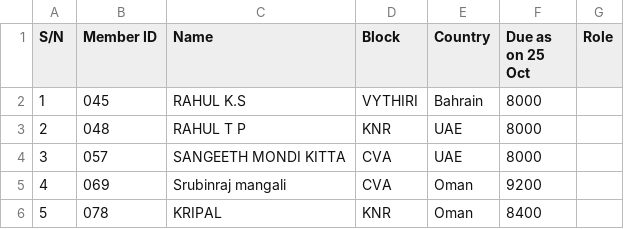
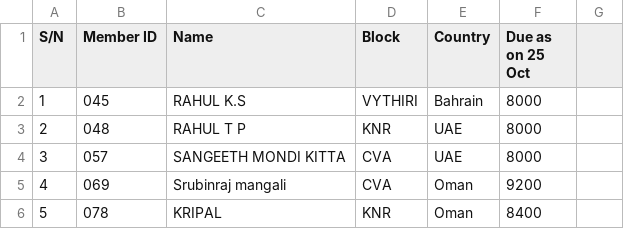
Before and after one commit to jijesh817/PYSS-Dues, a CSV file: sheet-template/Members.csv, drawn as a sheet; only a part is shown; the diff names each change by its address in the sheet, - before the commit and + after, or states it on an @@ line.

```diff
--- a/sheet-template/Members.csv
+++ b/sheet-template/Members.csv
-G1: Role
+G1: (empty)
```
Also changed, not shown: 3 other files.
